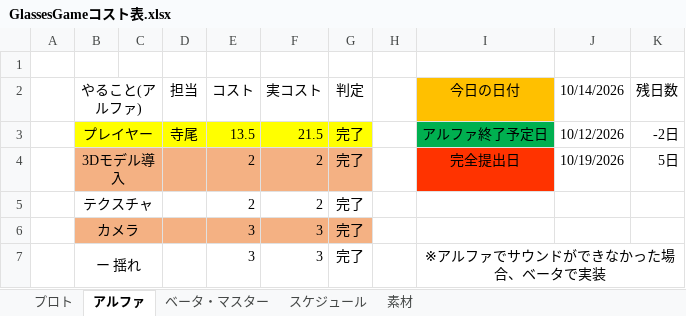
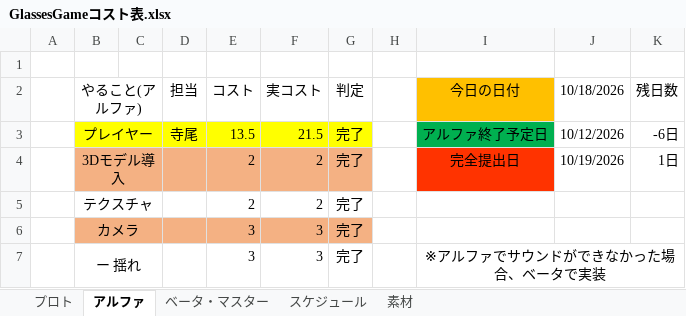
Before and after one commit to FunasakoYuga/GlassesGame, an Excel workbook: GlassesGameコスト表.xlsx, sheet アルファ, drawn as a sheet; only a part is shown; values as stored, in another font and other column widths than the file's, no borders; conditional formats not drawn; the diff names each change by its address in the sheet, - before the commit and + after, or states it on an @@ line.

```diff
--- a/GlassesGameコスト表.xlsx (sheet アルファ)
+++ b/GlassesGameコスト表.xlsx (sheet アルファ)
-J2: 10/14/2026
+J2: 10/18/2026
-K3 (残日数): -2日
+K3 (残日数): -6日
-K4 (残日数): 5日
+K4 (残日数): 1日
```
Also changed, not shown: sheet ベータ・マスター, sheet プロト, 50 other files.
